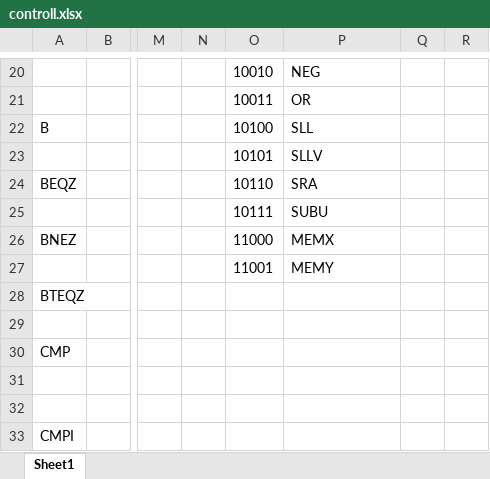
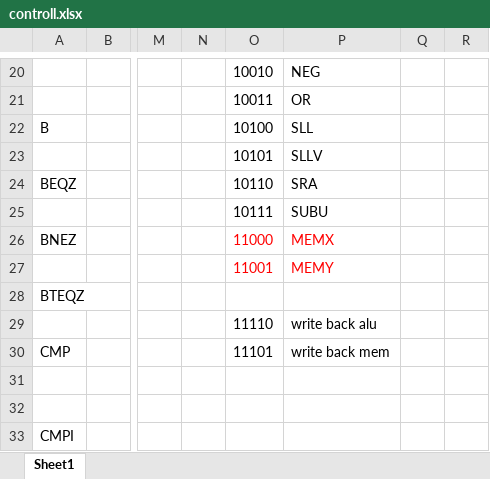
Before and after one commit to Somefive/THINPAD2, an Excel workbook: documents/controll.xlsx, sheet Sheet1, drawn as a sheet; only a part is shown, gaps mark what is left out; values as stored, in another font and other column widths than the file's, no borders; rows hold the shown columns only; the diff names each change by its address in the sheet, - before the commit and + after, or states it on an @@ line.

Commit message:
modify controller.xlsx

```diff
--- a/documents/controll.xlsx (sheet Sheet1)
+++ b/documents/controll.xlsx (sheet Sheet1)
-O26:P27 text colour: black
+O26:P27 text colour: #FF0000
-row 29: (empty)
+row 29:  |  |  |  | 11110 | write back alu
-O30: (empty)
+O30: 11101
-P30: (empty)
+P30: write back mem
```
